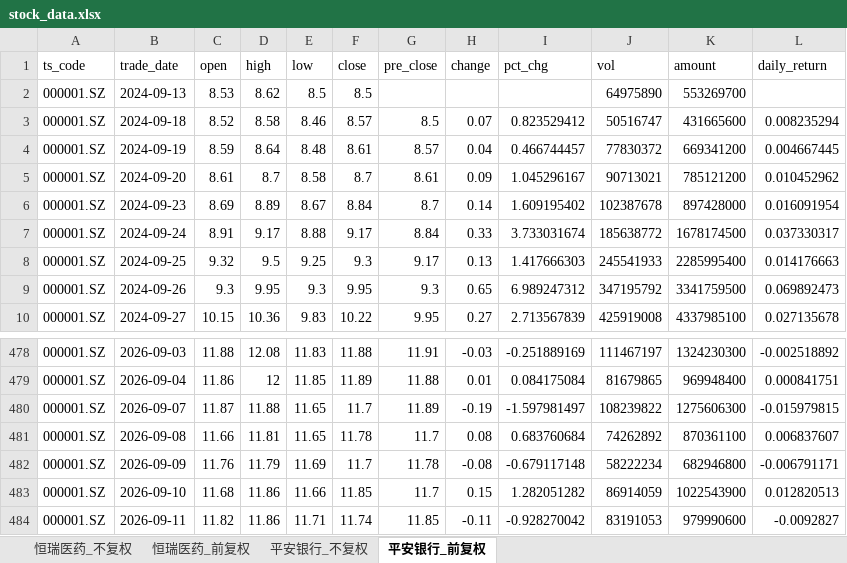
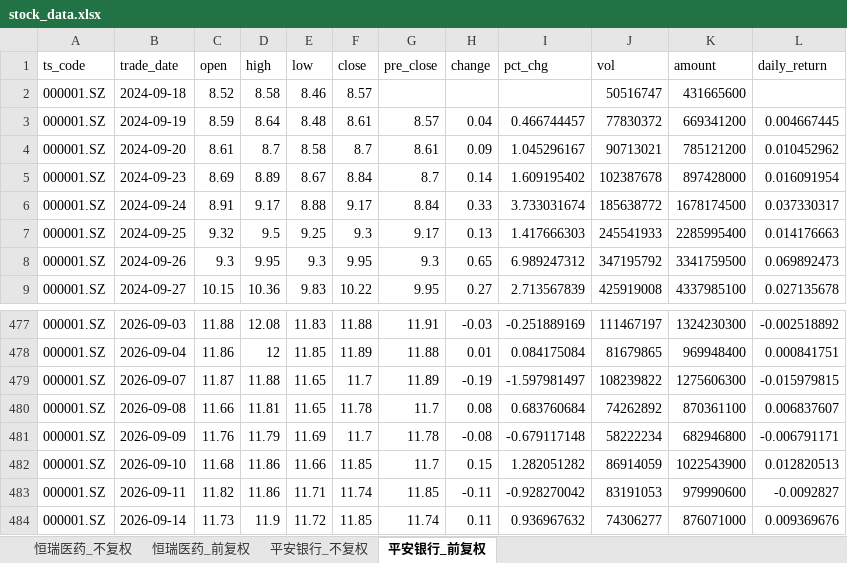
Before and after one commit to yyps-edu/ba_agent, an Excel workbook: stock_data.xlsx, sheet 平安银行_前复权, drawn as a sheet; only a part is shown, gaps mark what is left out; values as stored, in another font and other column widths than the file's, no borders; removed rows and columns are numbered as before the commit, all else as after; the diff names each change by its address in the sheet, - before the commit and + after, or states it on an @@ line.

```diff
--- a/stock_data.xlsx (sheet 平安银行_前复权)
+++ b/stock_data.xlsx (sheet 平安银行_前复权)
-row 2: 000001.SZ | 2024-09-13 | 8.53 | 8.62 | 8.5 | 8.5 |  |  |  | 64975890 | 553269700
-G2 (pre_close): 8.5
+G2 (pre_close): (empty)
-H2 (change): 0.07
+H2 (change): (empty)
-I2 (pct_chg): 0.823529412
+I2 (pct_chg): (empty)
-L2 (daily_return): 0.008235294
+L2 (daily_return): (empty)
+row 484: 000001.SZ | 2026-09-14 | 11.73 | 11.9 | 11.72 | 11.85 | 11.74 | 0.11 | 0.936967632 | 74306277 | 876071000 | 0.009369676
```
Also changed, not shown: sheet 恒瑞医药_不复权, sheet 恒瑞医药_前复权, sheet 平安银行_不复权, 1 other file.
